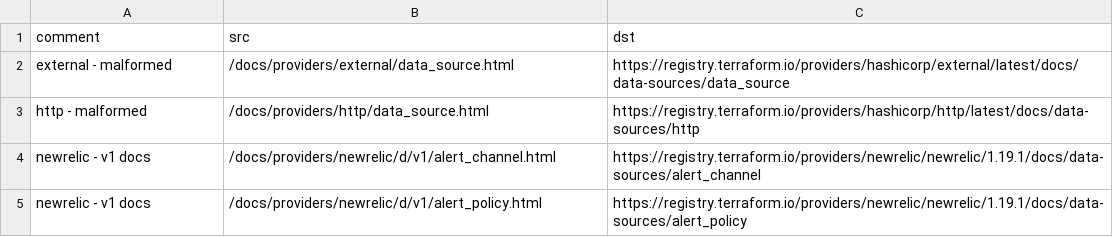
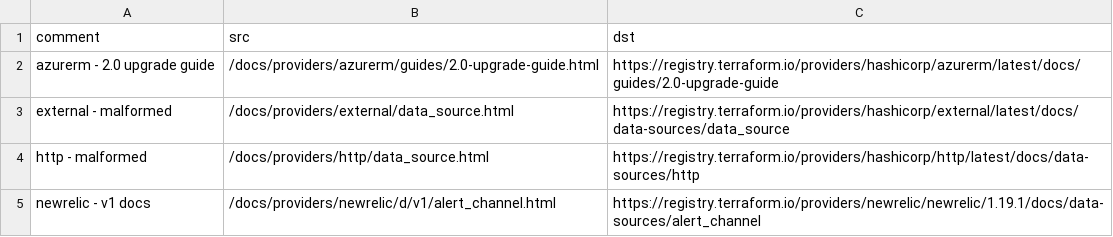
Before and after one commit to hashicorp/terraform-website, a CSV file: terraform/external-redirects.csv, drawn as a sheet; only a part is shown; the shorter side is filled out with more unchanged rows; the diff names each change by its address in the sheet, - before the commit and + after, or states it on an @@ line.

Commit message:
Add redirect for azure 2.0 guilde

```diff
--- a/terraform/external-redirects.csv
+++ b/terraform/external-redirects.csv
+row 2: azurerm - 2.0 upgrade guide | /docs/providers/azurerm/guides/2.0-upgrade-guide.html | https://registry.terraform.io/providers/hashicorp/azurerm/latest/docs/guides/2.0-upgrade-guide
```
